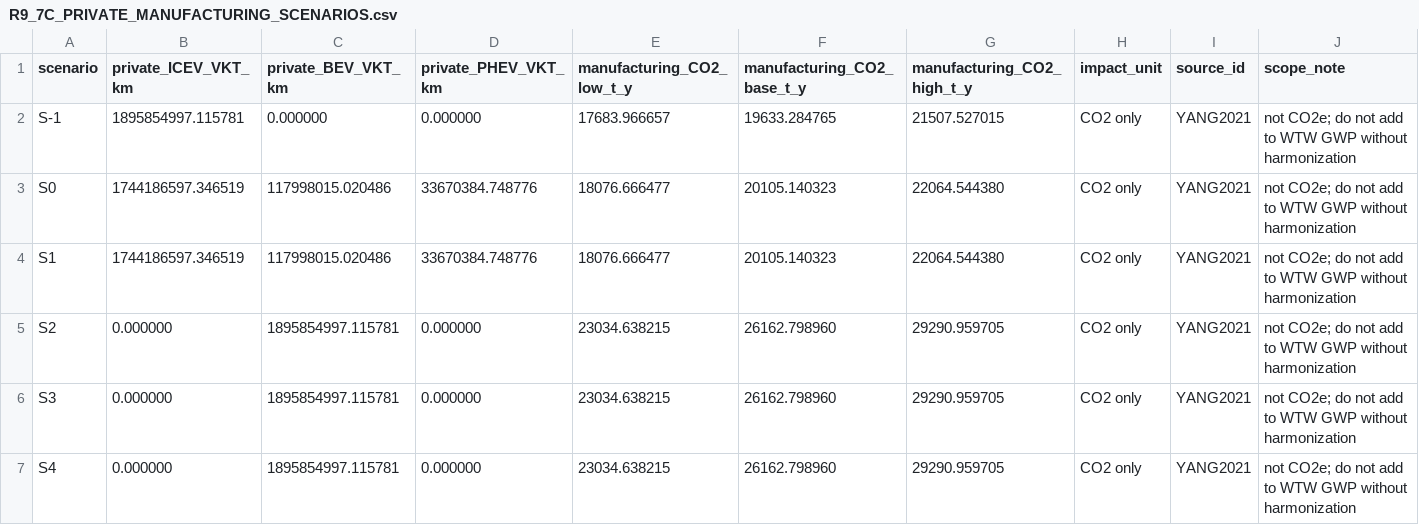
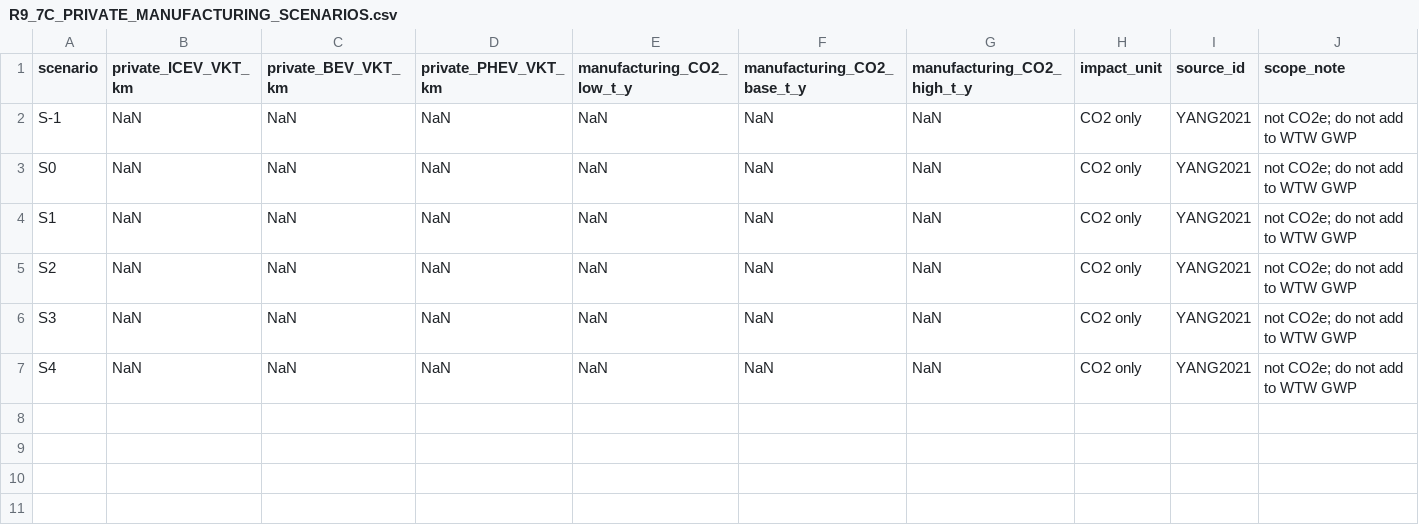
Before and after one commit to Alias0000001/APMCM-2023-C-Q5-Beijing, a CSV file: 02_Cleaned_Data/R9_7C_PRIVATE_MANUFACTURING_SCENARIOS.csv, drawn as a sheet.

Commit message:
Correct R9.7C annualized private manufacturing calculation units

```diff
--- a/02_Cleaned_Data/R9_7C_PRIVATE_MANUFACTURING_SCENARIOS.csv
+++ b/02_Cleaned_Data/R9_7C_PRIVATE_MANUFACTURING_SCENARIOS.csv
@@ -1,7 +1,7 @@
 scenario,private_ICEV_VKT_km,private_BEV_VKT_km,private_PHEV_VKT_km,manufacturing_CO2_low_t_y,manufacturing_CO2_base_t_y,manufacturing_CO2_high_t_y,impact_unit,source_id,scope_note
-S-1,1895854997.115781,0.000000,0.000000,17683.966657,19633.284765,21507.527015,CO2 only,YANG2021,not CO2e; do not add to WTW GWP without harmonization
-S0,1744186597.346519,117998015.020486,33670384.748776,18076.666477,20105.140323,22064.544380,CO2 only,YANG2021,not CO2e; do not add to WTW GWP without harmonization
-S1,1744186597.346519,117998015.020486,33670384.748776,18076.666477,20105.140323,22064.544380,CO2 only,YANG2021,not CO2e; do not add to WTW GWP without harmonization
-S2,0.000000,1895854997.115781,0.000000,23034.638215,26162.798960,29290.959705,CO2 only,YANG2021,not CO2e; do not add to WTW GWP without harmonization
-S3,0.000000,1895854997.115781,0.000000,23034.638215,26162.798960,29290.959705,CO2 only,YANG2021,not CO2e; do not add to WTW GWP without harmonization
-S4,0.000000,1895854997.115781,0.000000,23034.638215,26162.798960,29290.959705,CO2 only,YANG2021,not CO2e; do not add to WTW GWP without harmonization
+S-1,NaN,NaN,NaN,NaN,NaN,NaN,CO2 only,YANG2021,not CO2e; do not add to WTW GWP
+S0,NaN,NaN,NaN,NaN,NaN,NaN,CO2 only,YANG2021,not CO2e; do not add to WTW GWP
+S1,NaN,NaN,NaN,NaN,NaN,NaN,CO2 only,YANG2021,not CO2e; do not add to WTW GWP
+S2,NaN,NaN,NaN,NaN,NaN,NaN,CO2 only,YANG2021,not CO2e; do not add to WTW GWP
+S3,NaN,NaN,NaN,NaN,NaN,NaN,CO2 only,YANG2021,not CO2e; do not add to WTW GWP
+S4,NaN,NaN,NaN,NaN,NaN,NaN,CO2 only,YANG2021,not CO2e; do not add to WTW GWP
```
